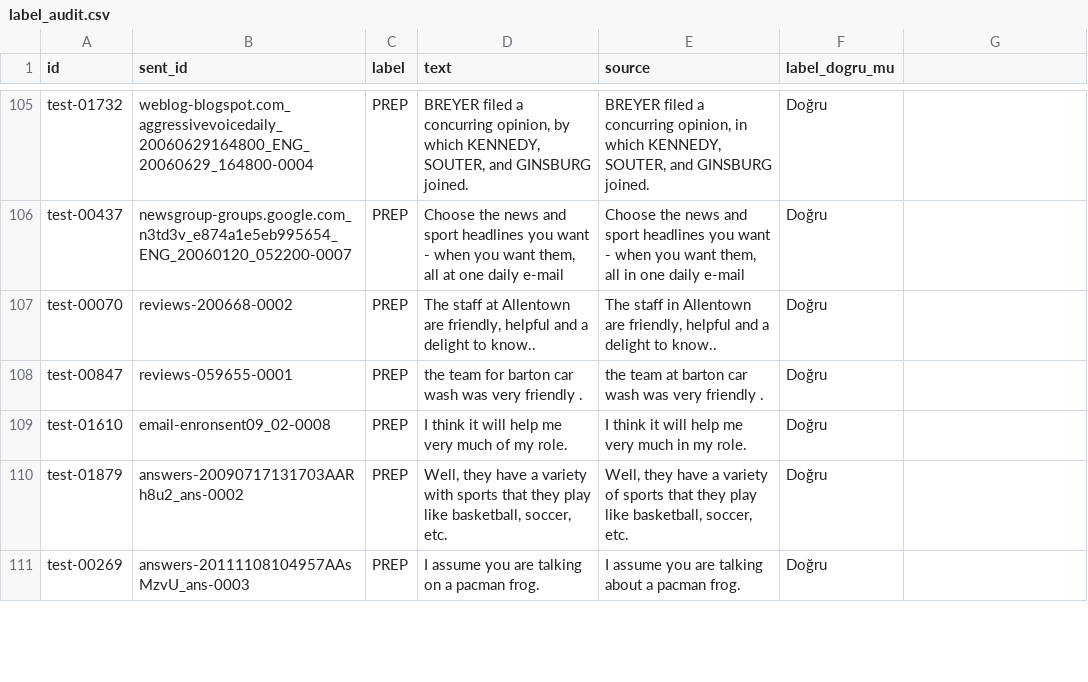
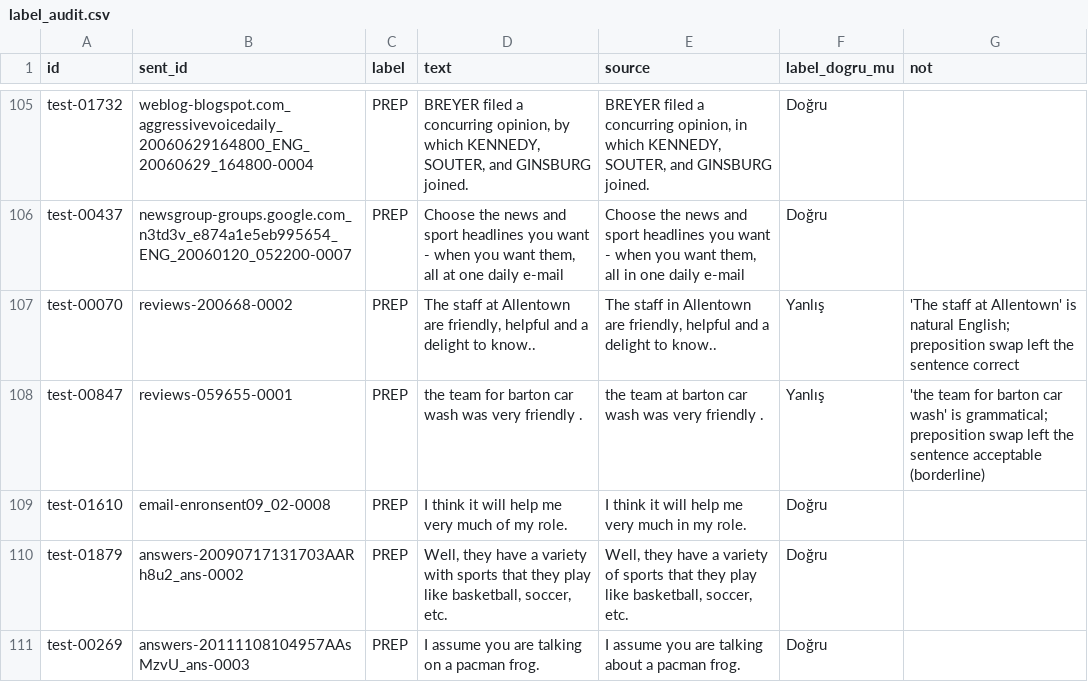
Before and after one commit to BatuhanbasSwe/GrammarLens, a CSV file: results/label_audit.csv, drawn as a sheet; only a part is shown, gaps mark what is left out; the diff covers the shown part only.

Commit message:
Update label audit: re-reviewed all 140 examples, add notes column

```diff
--- a/results/label_audit.csv
+++ b/results/label_audit.csv
@@ -1 +1 @@
-id,sent_id,label,text,source,label_dogru_mu
+id,sent_id,label,text,source,label_dogru_mu,not
@@ -107,2 +107,2 @@ test-00437,newsgroup-groups.google.com_n3td3v_e874a1e5eb995654_ENG_20060120_0522
-test-00070,reviews-200668-0002,PREP,"The staff at Allentown are friendly, helpful and a delight to know..","The staff in Allentown are friendly, helpful and a delight to know..",Doğru
-test-00847,reviews-059655-0001,PREP,the team for barton car wash was very friendly .,the team at barton car wash was very friendly .,Doğru
+test-00070,reviews-200668-0002,PREP,"The staff at Allentown are friendly, helpful and a delight to know..","The staff in Allentown are friendly, helpful and a delight to know..",Yanlış,'The staff at Allentown' is natural English; preposition swap left the sentence correct
+test-00847,reviews-059655-0001,PREP,the team for barton car wash was very friendly .,the team at barton car wash was very friendly .,Yanlış,'the team for barton car wash' is grammatical; preposition swap left the sentence acceptable (borderline)
```
Also changed, not shown: 10 edited cells elsewhere in this file.
